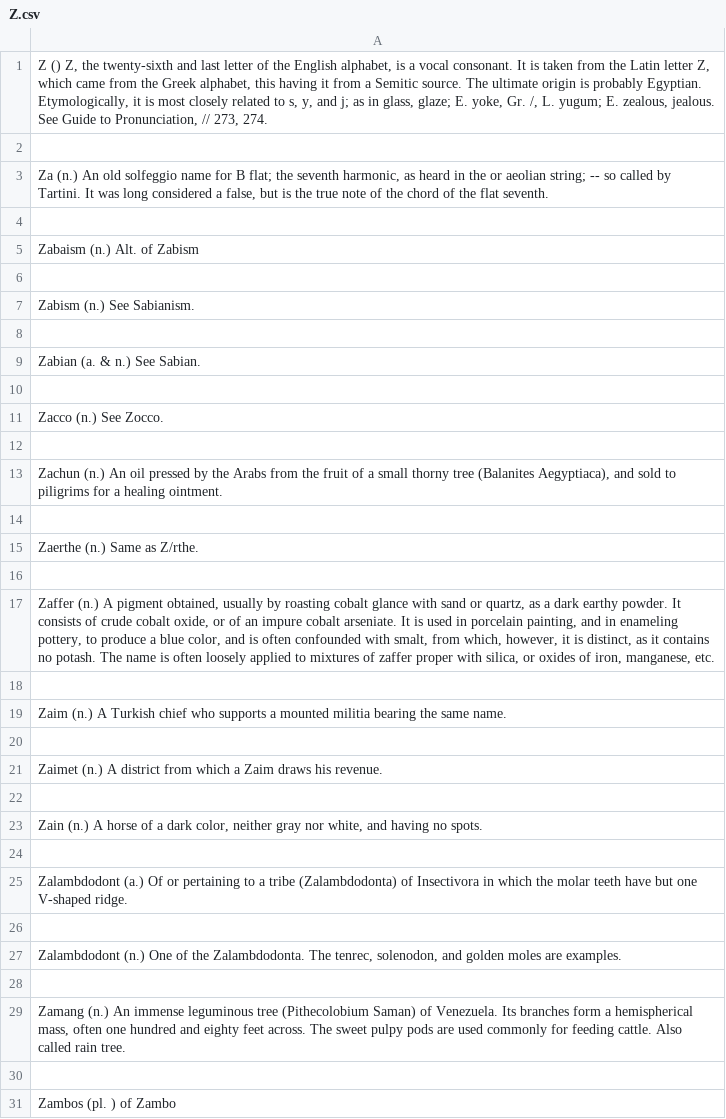
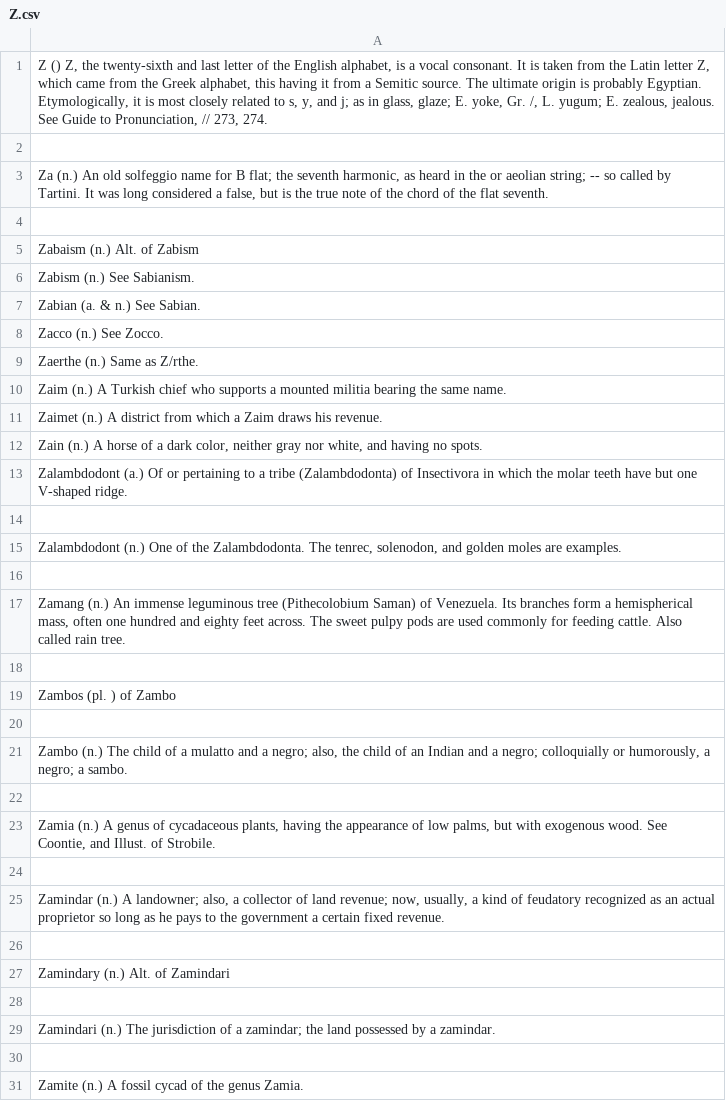
Before and after one commit to AsulconS/URKeyWord, a CSV file: DictionaryProject/Z.csv, drawn as a sheet; only a part is shown; the shorter side is filled out with more unchanged rows.

```diff
--- a/DictionaryProject/Z.csv
+++ b/DictionaryProject/Z.csv
@@ -5,21 +5,9 @@
 Zabaism (n.) Alt. of Zabism
-
 Zabism (n.) See Sabianism.
-
 Zabian (a. & n.) See Sabian.
-
 Zacco (n.) See Zocco.
-
-"Zachun (n.) An oil pressed by the Arabs from the fruit of a small thorny tree (Balanites Aegyptiaca), and sold to piligrims for a healing ointment."
-
 Zaerthe (n.) Same as Z/rthe.
-
-"Zaffer (n.) A pigment obtained, usually by roasting cobalt glance with sand or quartz, as a dark earthy powder. It consists of crude cobalt oxide, or of an impure cobalt arseniate. It is used in porcelain painting, and in enameling pottery, to produce a blue color, and is often confounded with smalt, from which, however, it is distinct, as it contains no potash. The name is often loosely applied to mixtures of zaffer proper with silica, or oxides of iron, manganese, etc."
-
 Zaim (n.) A Turkish chief who supports a mounted militia bearing the same name.
-
 Zaimet (n.) A district from which a Zaim draws his revenue.
-
 "Zain (n.) A horse of a dark color, neither gray nor white, and having no spots."
-
 Zalambdodont (a.) Of or pertaining to a tribe (Zalambdodonta) of Insectivora in which the molar teeth have but one V-shaped ridge.
```
Also changed, not shown: 7 other files.
